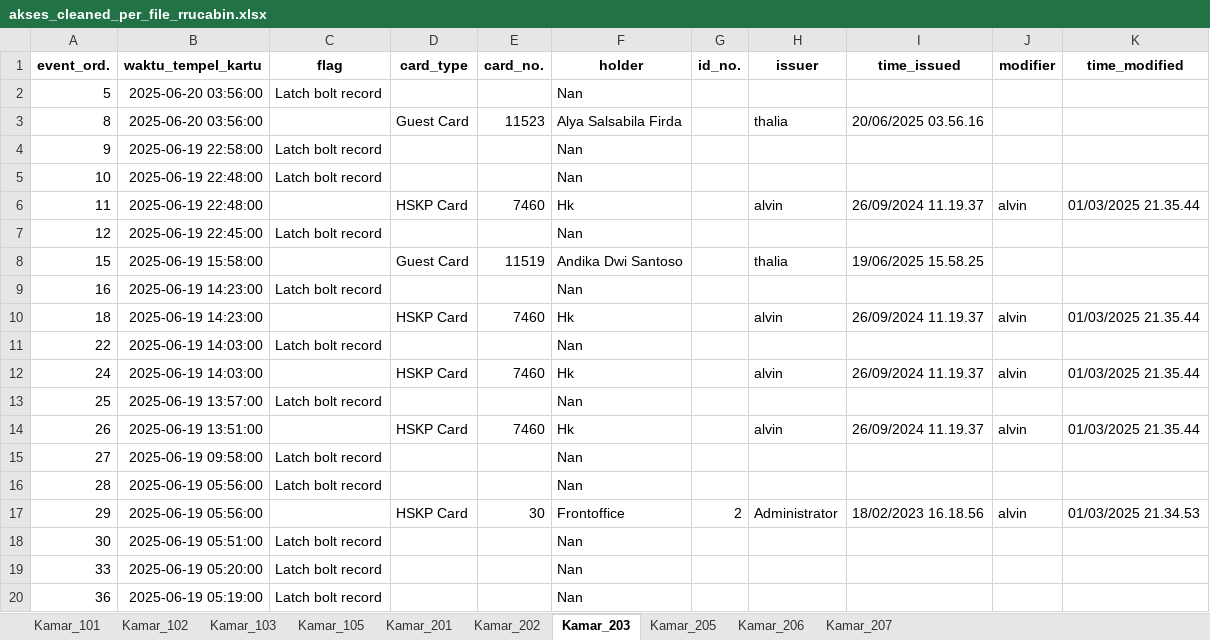
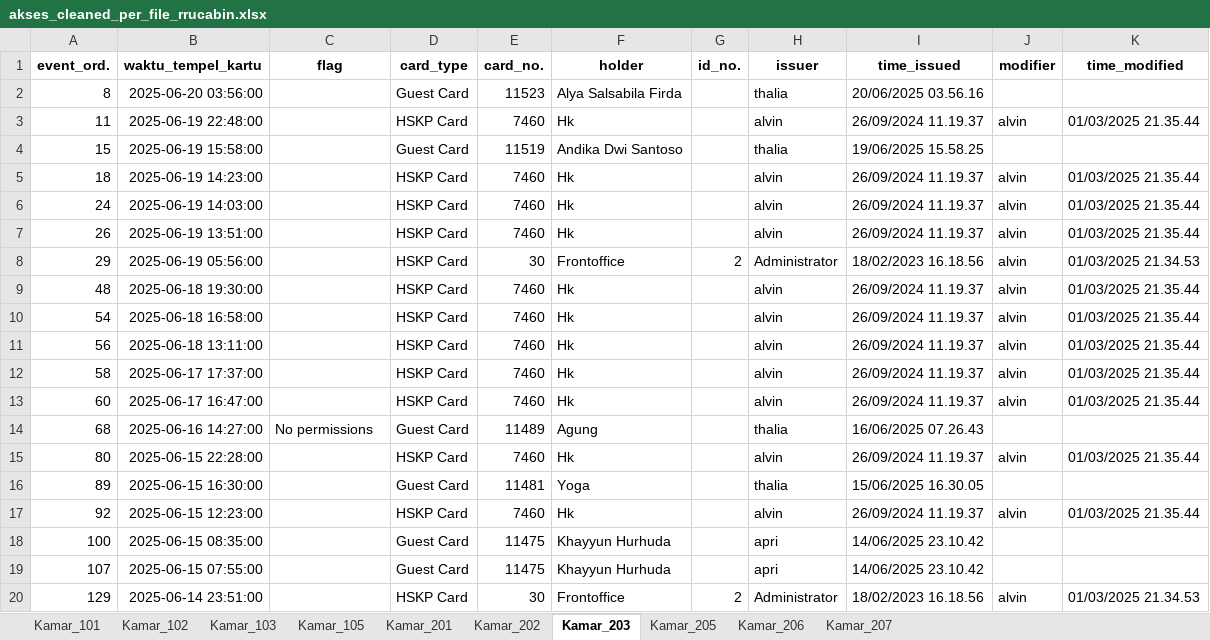
Before and after one commit to TheCabinDev/handlelock_audit, an Excel workbook: akses_cleaned_per_file_rrucabin.xlsx, sheet Kamar_203, drawn as a sheet; only a part is shown; the shorter side is filled out with more unchanged rows; values as stored, in another font and other column widths than the file's, no borders; the diff covers the shown part only; the diff names each change by its address in the sheet, - before the commit and + after, or states it on an @@ line.

Commit message:
Improve RruCabin data cleaning with enhanced filtering
- Add latch bolt record filtering
- Implement NaN/empty value cleaning for key columns
- Clean holder column by removing 224 empty/null entries
- Reduce dataset from 4,200 to 576 valid records (86% reduction)
- Update Excel reports with cleaner data structure

```diff
--- a/akses_cleaned_per_file_rrucabin.xlsx (sheet Kamar_203)
+++ b/akses_cleaned_per_file_rrucabin.xlsx (sheet Kamar_203)
-row 2: 5 | 2025-06-20 03:56:00 | Latch bolt record |  |  | Nan
-row 4: 9 | 2025-06-19 22:58:00 | Latch bolt record |  |  | Nan
-row 5: 10 | 2025-06-19 22:48:00 | Latch bolt record |  |  | Nan
-row 7: 12 | 2025-06-19 22:45:00 | Latch bolt record |  |  | Nan
-row 9: 16 | 2025-06-19 14:23:00 | Latch bolt record |  |  | Nan
-row 11: 22 | 2025-06-19 14:03:00 | Latch bolt record |  |  | Nan
-row 13: 25 | 2025-06-19 13:57:00 | Latch bolt record |  |  | Nan
-row 15: 27 | 2025-06-19 09:58:00 | Latch bolt record |  |  | Nan
-row 16: 28 | 2025-06-19 05:56:00 | Latch bolt record |  |  | Nan
-row 18: 30 | 2025-06-19 05:51:00 | Latch bolt record |  |  | Nan
-row 19: 33 | 2025-06-19 05:20:00 | Latch bolt record |  |  | Nan
-row 20: 36 | 2025-06-19 05:19:00 | Latch bolt record |  |  | Nan
```
Also changed, not shown: 143 removed rows elsewhere in this sheet, sheet Kamar_101, sheet Kamar_202, sheet Kamar_105, sheet Kamar_205, sheet Kamar_103, sheet Kamar_207, 3 more sheets, laporan_ringkasan_akses.xlsx, 1 other file.
